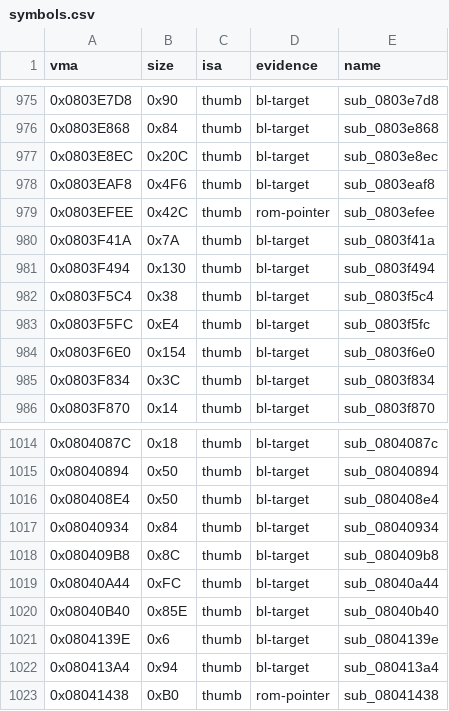
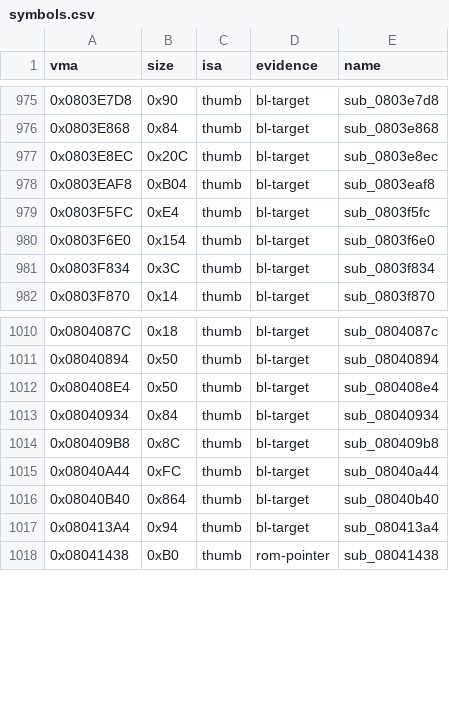
Before and after one commit to overjt/knidl, a CSV file: docs/analysis/symbols.csv, drawn as a sheet; only a part is shown, gaps mark what is left out.

```diff
--- a/docs/analysis/symbols.csv
+++ b/docs/analysis/symbols.csv
@@ -977,7 +977,3 @@ vma,size,isa,evidence,name
 0x0803E8EC,0x20C,thumb,bl-target,sub_0803e8ec
-0x0803EAF8,0x4F6,thumb,bl-target,sub_0803eaf8
-0x0803EFEE,0x42C,thumb,rom-pointer,sub_0803efee
-0x0803F41A,0x7A,thumb,bl-target,sub_0803f41a
-0x0803F494,0x130,thumb,bl-target,sub_0803f494
-0x0803F5C4,0x38,thumb,bl-target,sub_0803f5c4
+0x0803EAF8,0xB04,thumb,bl-target,sub_0803eaf8
 0x0803F5FC,0xE4,thumb,bl-target,sub_0803f5fc
@@ -1019,4 +1015,3 @@ vma,size,isa,evidence,name
 0x08040A44,0xFC,thumb,bl-target,sub_08040a44
-0x08040B40,0x85E,thumb,bl-target,sub_08040b40
-0x0804139E,0x6,thumb,bl-target,sub_0804139e
+0x08040B40,0x864,thumb,bl-target,sub_08040b40
 0x080413A4,0x94,thumb,bl-target,sub_080413a4
```
Also changed, not shown: docs/analysis/callgraph.csv, 1 other file.
